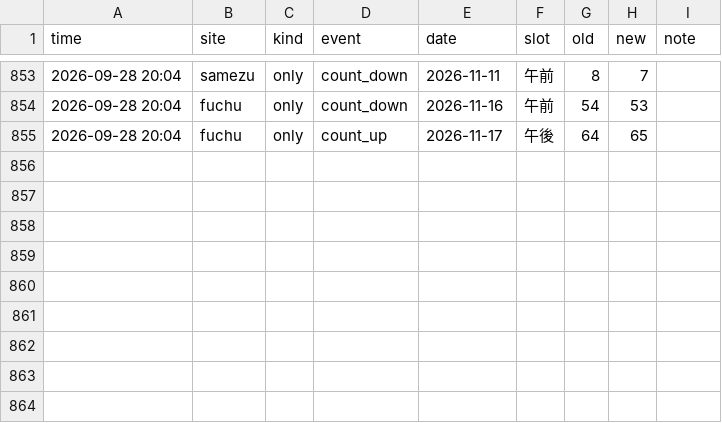
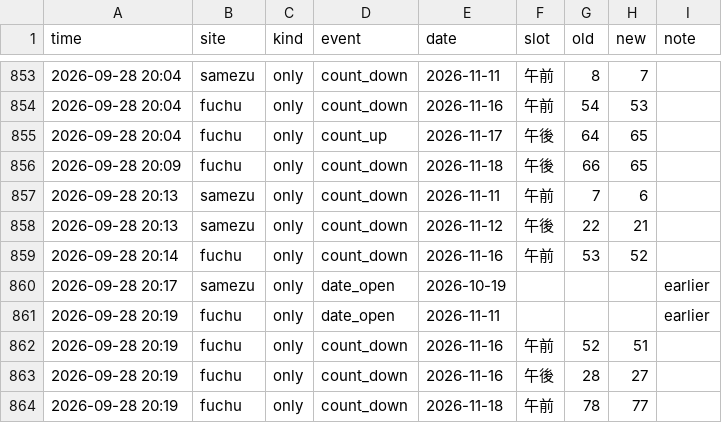
Before and after one commit to Juno264/menkyo-watch, a CSV file: data/events.csv, drawn as a sheet; only a part is shown, gaps mark what is left out; the diff names each change by its address in the sheet, - before the commit and + after, or states it on an @@ line.

```diff
--- a/data/events.csv
+++ b/data/events.csv
+row 856: 2026-09-28 20:09 | fuchu | only | count_down | 2026-11-18 | 午後 | 66 | 65
+row 857: 2026-09-28 20:13 | samezu | only | count_down | 2026-11-11 | 午前 | 7 | 6
+row 858: 2026-09-28 20:13 | samezu | only | count_down | 2026-11-12 | 午後 | 22 | 21
+row 859: 2026-09-28 20:14 | fuchu | only | count_down | 2026-11-16 | 午前 | 53 | 52
+row 860: 2026-09-28 20:17 | samezu | only | date_open | 2026-10-19 |  |  |  | earlier
+row 861: 2026-09-28 20:19 | fuchu | only | date_open | 2026-11-11 |  |  |  | earlier
+row 862: 2026-09-28 20:19 | fuchu | only | count_down | 2026-11-16 | 午前 | 52 | 51
+row 863: 2026-09-28 20:19 | fuchu | only | count_down | 2026-11-16 | 午後 | 28 | 27
+row 864: 2026-09-28 20:19 | fuchu | only | count_down | 2026-11-18 | 午前 | 78 | 77
```
Also changed, not shown: data/cache.csv, data/early.csv, 3 other files.
